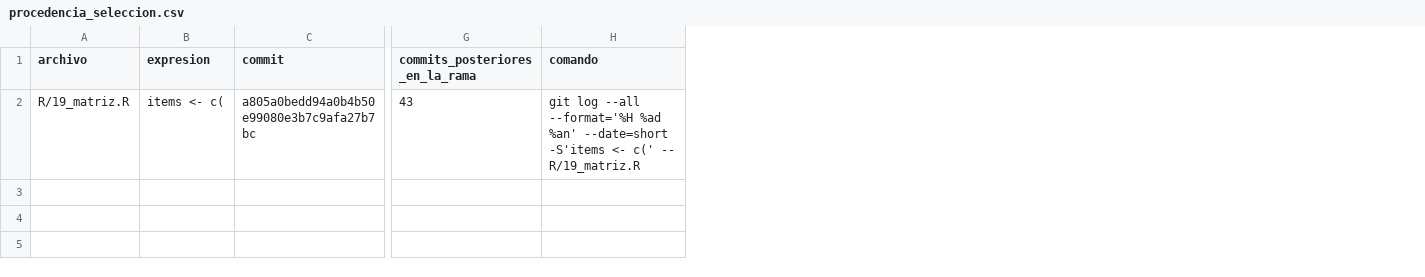
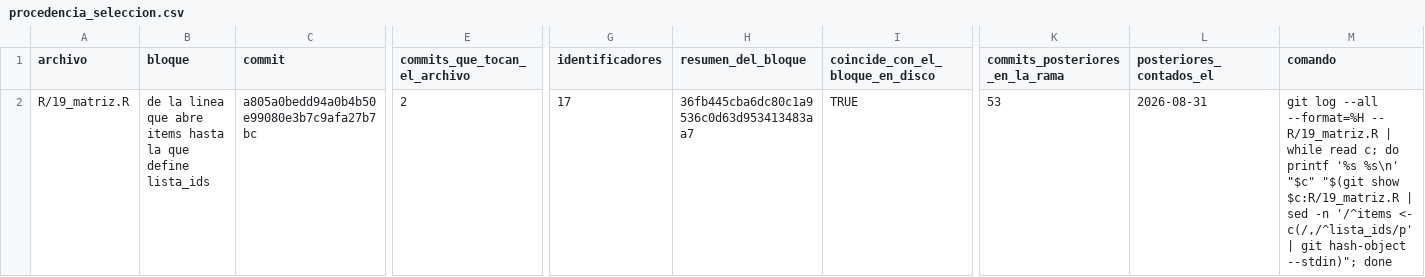
Before and after one commit to ljm234/icu-infection-source-conformal, a CSV file: outputs/fase33/procedencia_seleccion.csv, drawn as a sheet; only a part is shown, gaps mark what is left out; removed rows and columns are numbered as before the commit, all else as after; the diff names each change by its address in the sheet, - before the commit and + after, or states it on an @@ line.

```diff
--- a/outputs/fase33/procedencia_seleccion.csv
+++ b/outputs/fase33/procedencia_seleccion.csv
-column B (expresion), row 2: items <- c(
+column B (bloque), row 2: de la linea que abre items hasta la que define lista_ids
+column E (commits_que_tocan_el_archivo), row 2: 2
+column G (identificadores), row 2: 17
+column H (resumen_del_bloque), row 2: 36fb445cba6dc80c1a9536c0d63d953413483aa7
+column I (coincide_con_el_bloque_en_disco), row 2: TRUE
+column L (posteriores_contados_el), row 2: 2026-08-31
-K2 (commits_posteriores_en_la_rama): 43
+K2 (commits_posteriores_en_la_rama): 53
-M2 (comando): …log --all --format='%H %ad %an' --date=short -S'items <- c(' -- R/19_matriz.R
+M2 (comando): …log --all --format=%H -- R/19_matriz.R | while read c; do printf '%s %s\n' "$c" "$(git show $c:R/19_matriz.R | sed -n '/^items <- c(/,/^lista_ids/p' | git hash-object --stdin)"; done
```
Also changed, not shown: outputs/fase20/verificacion_cifras.csv, 10 other files.
